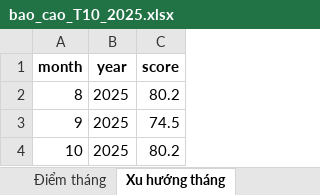
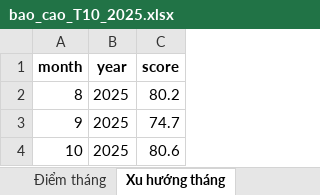
Before and after one commit to truongquangphuc/new-766, an Excel workbook: reports/bao_cao_T10_2025.xlsx, sheet Xu hướng tháng, drawn as a sheet; values as stored, in another font and other column widths than the file's, no borders; the diff names each change by its address in the sheet, - before the commit and + after, or states it on an @@ line.

```diff
--- a/reports/bao_cao_T10_2025.xlsx (sheet Xu hướng tháng)
+++ b/reports/bao_cao_T10_2025.xlsx (sheet Xu hướng tháng)
-C3 (score): 74.5
+C3 (score): 74.7
-C4 (score): 80.2
+C4 (score): 80.6
```
Also changed, not shown: sheet Xã Phường, sheet Điểm tháng, sheet Điểm năm, sheet Sở Ban, sheet Xu hướng quý, 2 other files.
